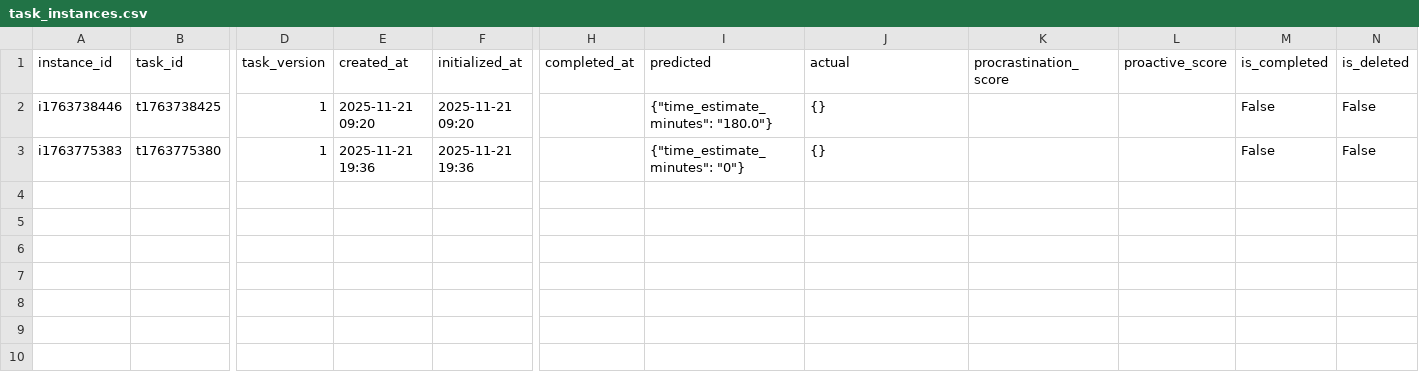
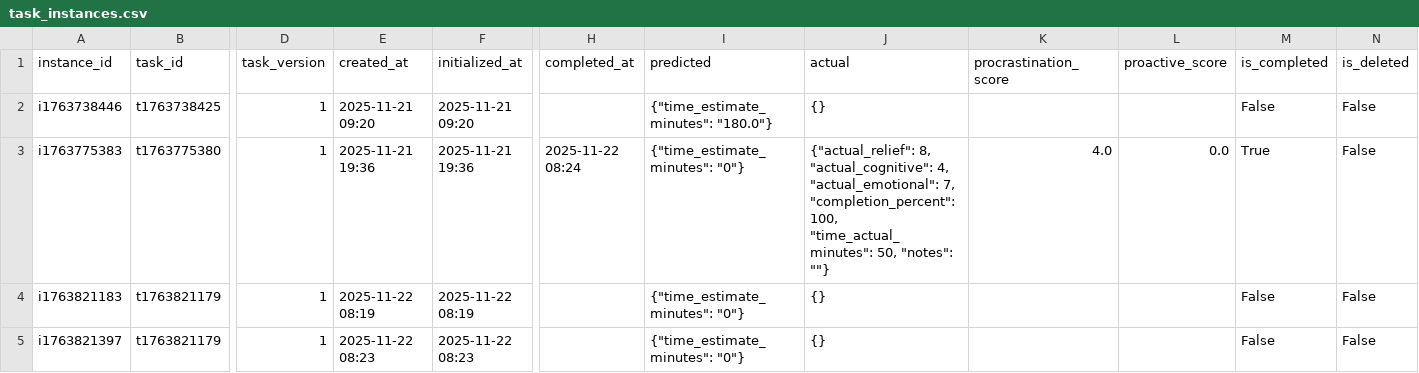
Before and after one commit to Sesquii/Task_aversion_system, a CSV file: task_aversion_app/data/task_instances.csv, drawn as a sheet; only a part is shown, gaps mark what is left out; rows hold the shown columns only; the diff names each change by its address in the sheet, - before the commit and + after, or states it on an @@ line.

Commit message:
completion page working, initialization bugged again

```diff
--- a/task_aversion_app/data/task_instances.csv
+++ b/task_aversion_app/data/task_instances.csv
-H3 (completed_at): (empty)
+H3 (completed_at): 2025-11-22 08:24
-J3 (actual): {}
+J3 (actual): {"actual_relief": 8, "actual_cognitive": 4, "actual_emotional": 7, "completion_percent": 100, "time_actual_minutes": 50, "notes": ""}
-K3 (procrastination_score): (empty)
+K3 (procrastination_score): 4.0
-L3 (proactive_score): (empty)
+L3 (proactive_score): 0.0
-M3 (is_completed): False
+M3 (is_completed): True
+row 4: i1763821183 | t1763821179 | 1 | 2025-11-22 08:19 | 2025-11-22 08:19 |  | {"time_estimate_minutes": "0"} | {} |  |  | False | False
+row 5: i1763821397 | t1763821179 | 1 | 2025-11-22 08:23 | 2025-11-22 08:23 |  | {"time_estimate_minutes": "0"} | {} |  |  | False | False
```
Also changed, not shown: task_aversion_app/data/tasks.csv, 2 other files.
